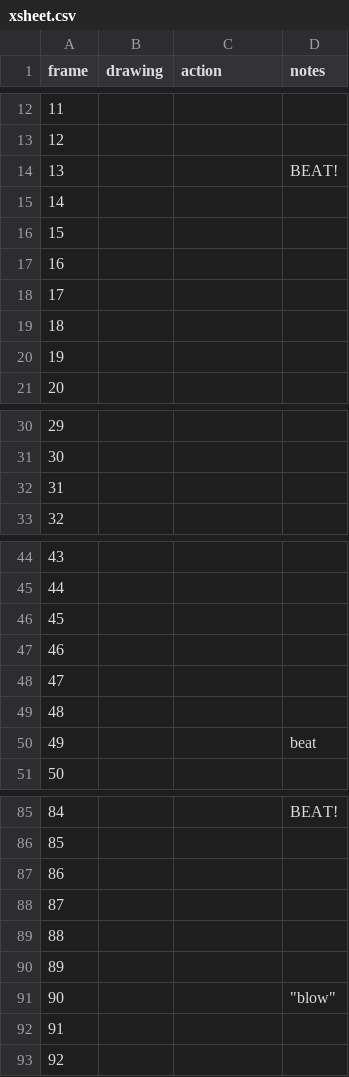
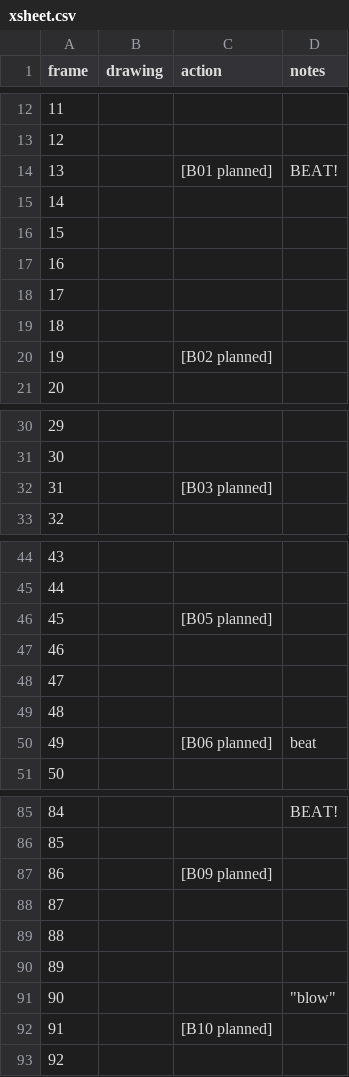
Before and after one commit to mohdzzarul-max/mrxanimation, a CSV file: its-x/shots/S01/xsheet.csv, drawn as a sheet; only a part is shown, gaps mark what is left out; the diff covers the shown part only.

```diff
--- a/its-x/shots/S01/xsheet.csv
+++ b/its-x/shots/S01/xsheet.csv
@@ -13,3 +13,3 @@ frame,drawing,action,notes
 12,,,
-13,,,BEAT!
+13,,[B01 planned],BEAT!
 14,,,
@@ -19,3 +19,3 @@ frame,drawing,action,notes
 18,,,
-19,,,
+19,,[B02 planned],
 20,,,
@@ -31,3 +31,3 @@ frame,drawing,action,notes
 30,,,
-31,,,
+31,,[B03 planned],
 32,,,
@@ -45,3 +45,3 @@ frame,drawing,action,notes
 44,,,
-45,,,
+45,,[B05 planned],
 46,,,
@@ -49,3 +49,3 @@ frame,drawing,action,notes
 48,,,
-49,,,beat
+49,,[B06 planned],beat
 50,,,
@@ -86,3 +86,3 @@ frame,drawing,action,notes
 85,,,
-86,,,
+86,,[B09 planned],
 87,,,
@@ -91,3 +91,3 @@ frame,drawing,action,notes
 90,,,"""blow"""
-91,,,
+91,,[B10 planned],
 92,,,
```
Also changed, not shown: 5 edited cells elsewhere in this file, 9 other files.
